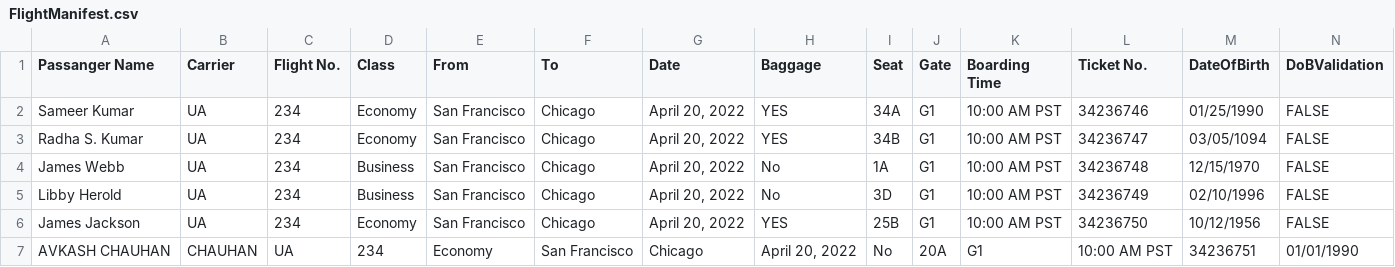
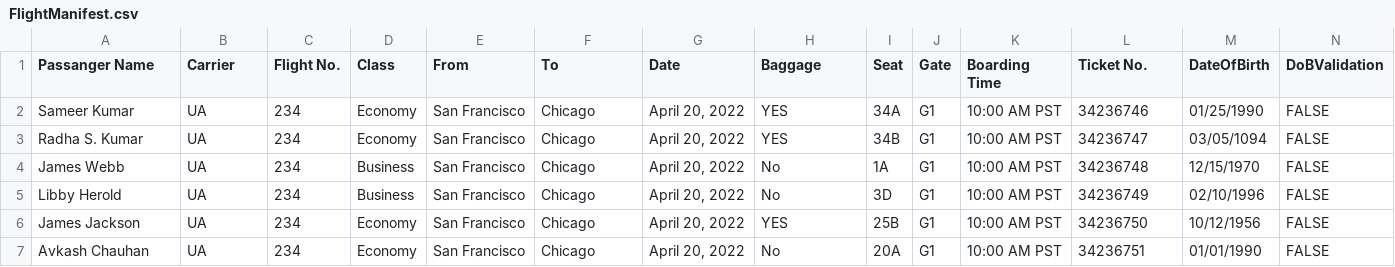
Before and after one commit to natebuel29/cd0461-building-computer-vision-solutions-with-azure-project-starter, a CSV file: starter/flight-manifest-csv/FlightManifest.csv, drawn as a sheet; only a part is shown; removed rows and columns are numbered as before the commit, all else as after; rows hold the shown columns only; the diff names each change by its address in the sheet, - before the commit and + after, or states it on an @@ line.

```diff
--- a/starter/flight-manifest-csv/FlightManifest.csv
+++ b/starter/flight-manifest-csv/FlightManifest.csv
-row 7: AVKASH CHAUHAN | CHAUHAN | UA | 234 | Economy | San Francisco | Chicago | April 20, 2022 | No | 20A | G1 | 10:00 AM PST | 34236751 | 01/01/1990
+row 7: Avkash Chauhan | UA | 234 | Economy | San Francisco | Chicago | April 20, 2022 | No | 20A | G1 | 10:00 AM PST | 34236751 | 01/01/1990 | FALSE
```
Also changed, not shown: 4 other files.
